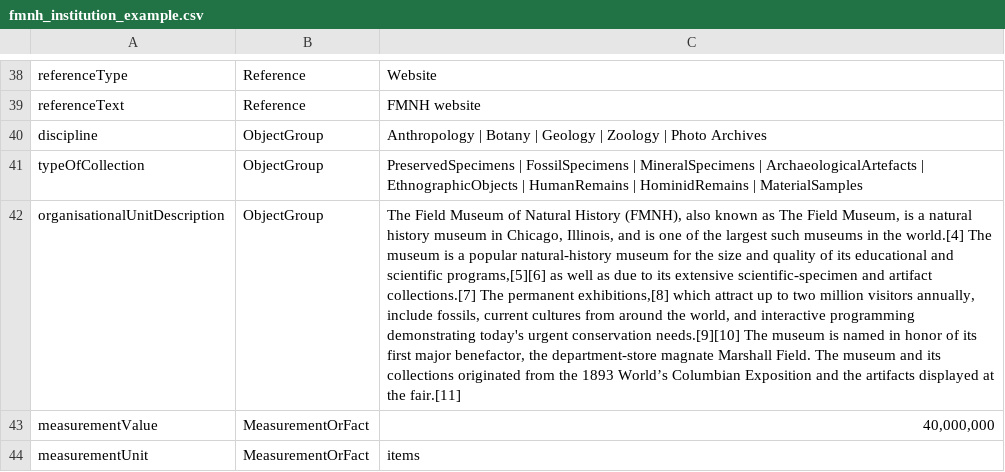
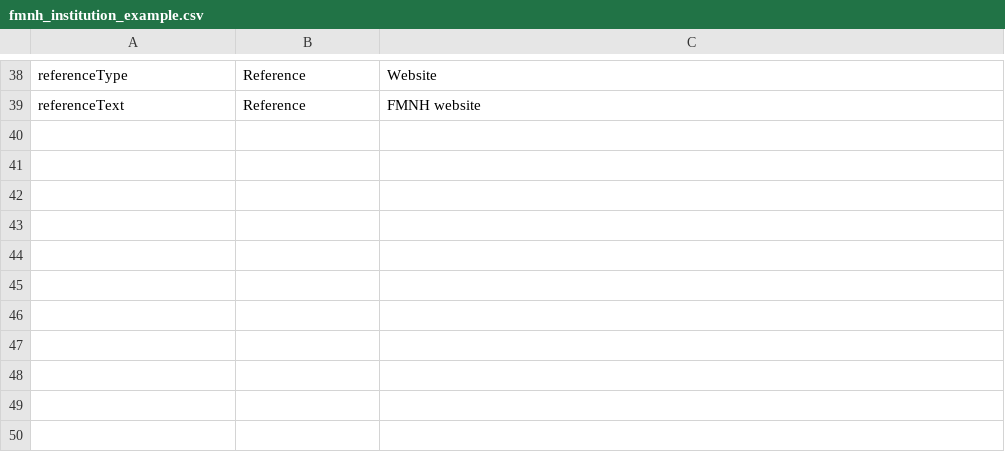
Before and after one commit to tdwg/cd, a CSV file: examples/fmnh_institution_example.csv, drawn as a sheet; only a part is shown, gaps mark what is left out; the diff names each change by its address in the sheet, - before the commit and + after, or states it on an @@ line.

Commit message:
Update fmnh_institution_example.csv
Removed ObjectGroup and MeasurementOrFact

```diff
--- a/examples/fmnh_institution_example.csv
+++ b/examples/fmnh_institution_example.csv
-row 40: discipline | ObjectGroup | Anthropology | Botany | Geology | Zoology | Photo Archives
-row 41: typeOfCollection | ObjectGroup | PreservedSpecimens | FossilSpecimens | MineralSpecimens | ArchaeologicalArtefacts | EthnographicObjects | HumanRemains | HominidRemains | MaterialSamples
-row 42: organisationalUnitDescription | ObjectGroup | The Field Museum of Natural History (FMNH), also known as The Field Museum, is a natural history museum in Chicago, Illinois, and is one of the largest such museums in the world.[4] The museum is a popular natural-history museum for the size and quality of its educational and scientific programs,[5][6] as well as due to its extensive scientific-specimen and artifact collections.[7] The permanent exhibitions,[8] which attract up to two million visitors annually, include fossils, current cultures from around the world, and interactive programming demonstrating today's urgent conservation needs.[9][10] The museum is named in honor of its first major benefactor, the department-store magnate Marshall Field. The museum and its collections originated from the 1893 World’s Columbian Exposition and the artifacts displayed at the fair.[11]
-row 43: measurementValue | MeasurementOrFact | 40,000,000
-row 44: measurementUnit | MeasurementOrFact | items
```
